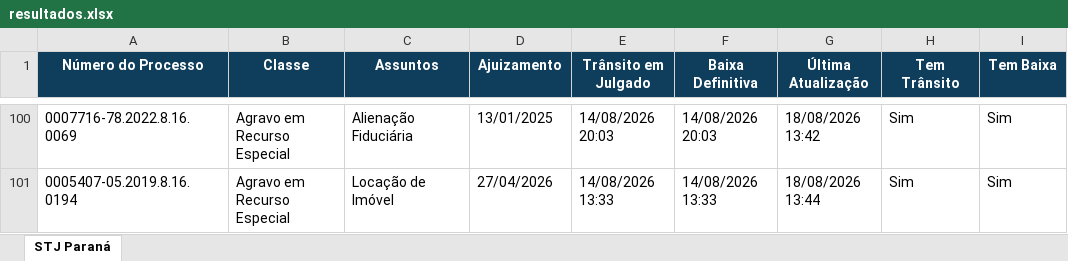
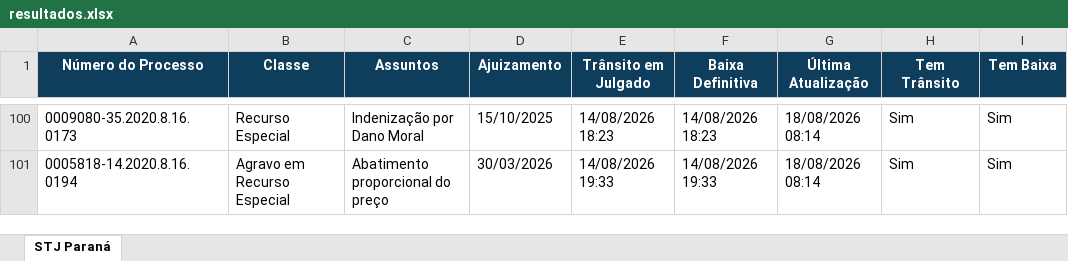
Before and after one commit to narleysousa/Consulta-STJ, an Excel workbook: docs/resultados.xlsx, sheet STJ Paraná, drawn as a sheet; only a part is shown, gaps mark what is left out; values as stored, in another font and other column widths than the file's, no borders; the diff covers the shown part only; the diff names each change by its address in the sheet, - before the commit and + after, or states it on an @@ line.

```diff
--- a/docs/resultados.xlsx (sheet STJ Paraná)
+++ b/docs/resultados.xlsx (sheet STJ Paraná)
-A100 (Número do Processo): 0007716-78.2022.8.16.0069
+A100 (Número do Processo): 0009080-35.2020.8.16.0173
-B100 (Classe): Agravo em Recurso Especial
+B100 (Classe): Recurso Especial
-C100 (Assuntos): Alienação Fiduciária
+C100 (Assuntos): Indenização por Dano Moral
-D100 (Ajuizamento): 13/01/2025
+D100 (Ajuizamento): 15/10/2025
-E100 (Trânsito em Julgado): 14/08/2026 20:03
+E100 (Trânsito em Julgado): 14/08/2026 18:23
-F100 (Baixa Definitiva): 14/08/2026 20:03
+F100 (Baixa Definitiva): 14/08/2026 18:23
-G100 (Última Atualização): 18/08/2026 13:42
+G100 (Última Atualização): 18/08/2026 08:14
-A101 (Número do Processo): 0005407-05.2019.8.16.0194
+A101 (Número do Processo): 0005818-14.2020.8.16.0194
-C101 (Assuntos): Locação de Imóvel
+C101 (Assuntos): Abatimento proporcional do preço
-D101 (Ajuizamento): 27/04/2026
+D101 (Ajuizamento): 30/03/2026
-E101 (Trânsito em Julgado): 14/08/2026 13:33
+E101 (Trânsito em Julgado): 14/08/2026 19:33
-F101 (Baixa Definitiva): 14/08/2026 13:33
+F101 (Baixa Definitiva): 14/08/2026 19:33
-G101 (Última Atualização): 18/08/2026 13:44
+G101 (Última Atualização): 18/08/2026 08:14
```
Also changed, not shown: 1 added row, 1 removed row and 30 edited cells elsewhere in this sheet, 2 other files.
